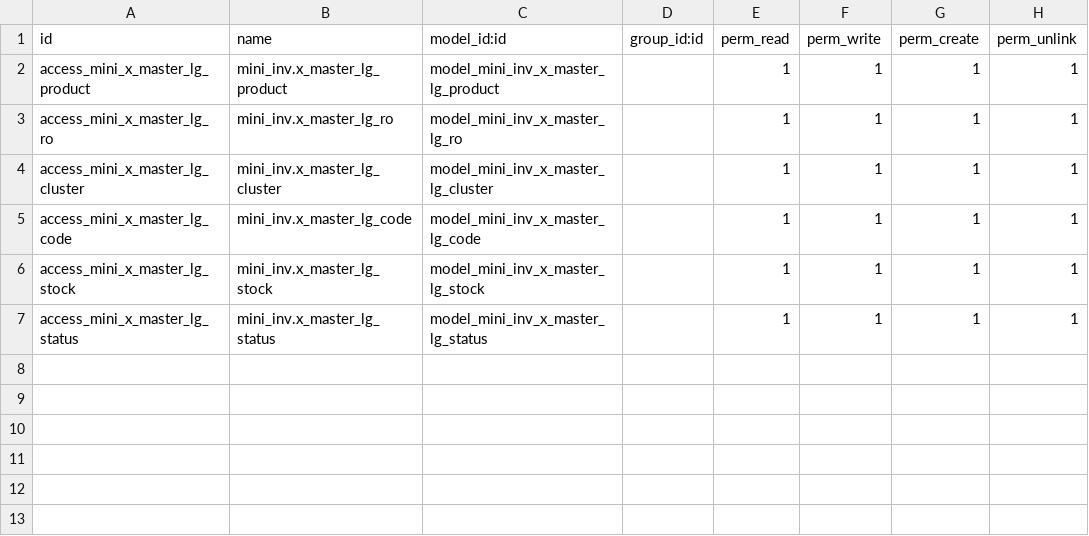
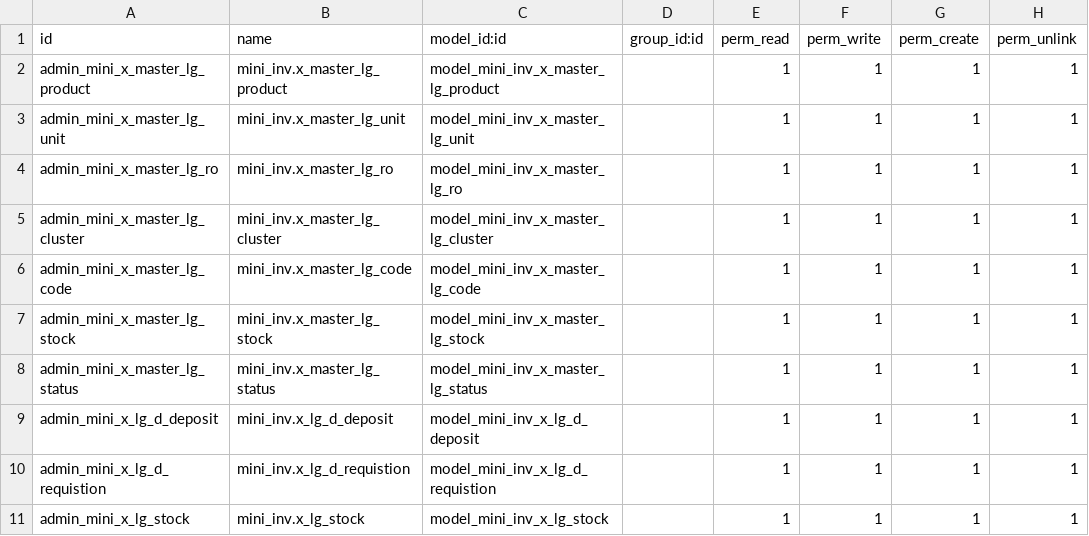
Before and after one commit to kullykiki/Odoo12x, a CSV file: addons-x/mini_inv/security/ir.model.access.csv, drawn as a sheet.

Commit message:
unit เป็น master โมเดลย่อย กับ stock เสร็จแล้ว

```diff
--- a/addons-x/mini_inv/security/ir.model.access.csv
+++ b/addons-x/mini_inv/security/ir.model.access.csv
@@ -1,7 +1,11 @@
 id,name,model_id:id,group_id:id,perm_read,perm_write,perm_create,perm_unlink
-access_mini_x_master_lg_product,mini_inv.x_master_lg_product,model_mini_inv_x_master_lg_product,,1,1,1,1
-access_mini_x_master_lg_ro,mini_inv.x_master_lg_ro,model_mini_inv_x_master_lg_ro,,1,1,1,1
-access_mini_x_master_lg_cluster,mini_inv.x_master_lg_cluster,model_mini_inv_x_master_lg_cluster,,1,1,1,1
-access_mini_x_master_lg_code,mini_inv.x_master_lg_code,model_mini_inv_x_master_lg_code,,1,1,1,1
-access_mini_x_master_lg_stock,mini_inv.x_master_lg_stock,model_mini_inv_x_master_lg_stock,,1,1,1,1
-access_mini_x_master_lg_status,mini_inv.x_master_lg_status,model_mini_inv_x_master_lg_status,,1,1,1,1
+admin_mini_x_master_lg_product,mini_inv.x_master_lg_product,model_mini_inv_x_master_lg_product,,1,1,1,1
+admin_mini_x_master_lg_unit,mini_inv.x_master_lg_unit,model_mini_inv_x_master_lg_unit,,1,1,1,1
+admin_mini_x_master_lg_ro,mini_inv.x_master_lg_ro,model_mini_inv_x_master_lg_ro,,1,1,1,1
+admin_mini_x_master_lg_cluster,mini_inv.x_master_lg_cluster,model_mini_inv_x_master_lg_cluster,,1,1,1,1
+admin_mini_x_master_lg_code,mini_inv.x_master_lg_code,model_mini_inv_x_master_lg_code,,1,1,1,1
+admin_mini_x_master_lg_stock,mini_inv.x_master_lg_stock,model_mini_inv_x_master_lg_stock,,1,1,1,1
+admin_mini_x_master_lg_status,mini_inv.x_master_lg_status,model_mini_inv_x_master_lg_status,,1,1,1,1
+admin_mini_x_lg_d_deposit,mini_inv.x_lg_d_deposit,model_mini_inv_x_lg_d_deposit,,1,1,1,1
+admin_mini_x_lg_d_requistion,mini_inv.x_lg_d_requistion,model_mini_inv_x_lg_d_requistion,,1,1,1,1
+admin_mini_x_lg_stock,mini_inv.x_lg_stock,model_mini_inv_x_lg_stock,,1,1,1,1
```
Also changed, not shown: 15 other files.
